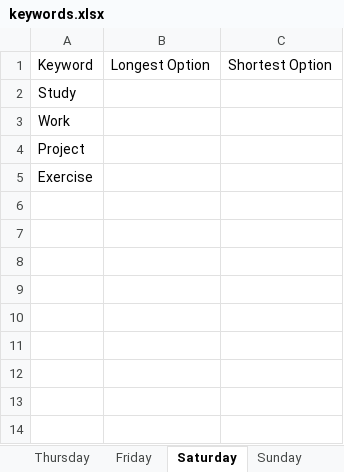
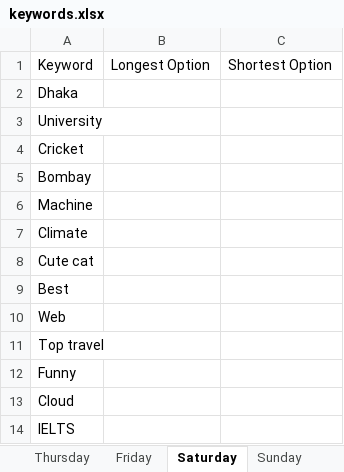
Before and after one commit to Md-Merazul-Islam/Key-one-assignment, an Excel workbook: keywords.xlsx, sheet Saturday, drawn as a sheet; values as stored, in another font and other column widths than the file's, no borders; the diff names each change by its address in the sheet, - before the commit and + after, or states it on an @@ line.

```diff
--- a/keywords.xlsx (sheet Saturday)
+++ b/keywords.xlsx (sheet Saturday)
-A2: Study
+A2: Dhaka
-A3: Work
+A3: University
-A4: Project
+A4: Cricket
-A5: Exercise
+A5: Bombay
+row 6: Machine
+row 7: Climate
+row 8: Cute cat
+row 9: Best
+row 10: Web
+row 11: Top travel
+row 12: Funny
+row 13: Cloud
+row 14: IELTS
```
Also changed, not shown: sheet Thursday, sheet Tuesday, sheet Wednesday, sheet Friday, sheet Sunday, sheet Monday, 3 other files.
